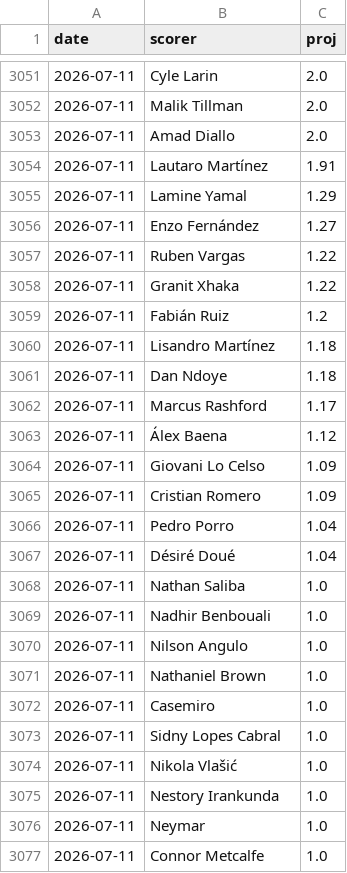
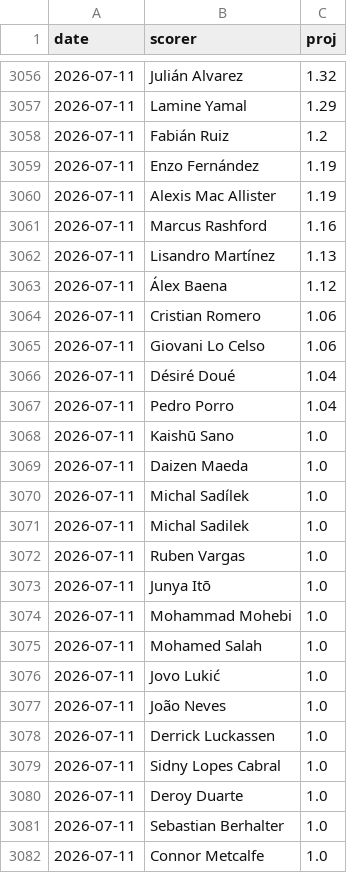
Before and after one commit to manuelcralves/WORLD-CUP-2026, a CSV file: outputs/golden_history.csv, drawn as a sheet; only a part is shown, gaps mark what is left out; the diff covers the shown part only.

```diff
--- a/outputs/golden_history.csv
+++ b/outputs/golden_history.csv
@@ -3051,27 +3056,27 @@ date,scorer,proj
-2026-07-11,Cyle Larin,2.0
-2026-07-11,Malik Tillman,2.0
-2026-07-11,Amad Diallo,2.0
-2026-07-11,Lautaro Martínez,1.91
+2026-07-11,Julián Alvarez,1.32
 2026-07-11,Lamine Yamal,1.29
-2026-07-11,Enzo Fernández,1.27
-2026-07-11,Ruben Vargas,1.22
-2026-07-11,Granit Xhaka,1.22
 2026-07-11,Fabián Ruiz,1.2
-2026-07-11,Lisandro Martínez,1.18
-2026-07-11,Dan Ndoye,1.18
-2026-07-11,Marcus Rashford,1.17
+2026-07-11,Enzo Fernández,1.19
+2026-07-11,Alexis Mac Allister,1.19
+2026-07-11,Marcus Rashford,1.16
+2026-07-11,Lisandro Martínez,1.13
 2026-07-11,Álex Baena,1.12
-2026-07-11,Giovani Lo Celso,1.09
-2026-07-11,Cristian Romero,1.09
+2026-07-11,Cristian Romero,1.06
+2026-07-11,Giovani Lo Celso,1.06
+2026-07-11,Désiré Doué,1.04
 2026-07-11,Pedro Porro,1.04
-2026-07-11,Désiré Doué,1.04
-2026-07-11,Nathan Saliba,1.0
-2026-07-11,Nadhir Benbouali,1.0
-2026-07-11,Nilson Angulo,1.0
-2026-07-11,Nathaniel Brown,1.0
-2026-07-11,Casemiro,1.0
+2026-07-11,Kaishū Sano,1.0
+2026-07-11,Daizen Maeda,1.0
+2026-07-11,Michal Sadílek,1.0
+2026-07-11,Michal Sadilek,1.0
+2026-07-11,Ruben Vargas,1.0
+2026-07-11,Junya Itō,1.0
+2026-07-11,Mohammad Mohebi,1.0
+2026-07-11,Mohamed Salah,1.0
+2026-07-11,Jovo Lukić,1.0
+2026-07-11,João Neves,1.0
+2026-07-11,Derrick Luckassen,1.0
 2026-07-11,Sidny Lopes Cabral,1.0
-2026-07-11,Nikola Vlašić,1.0
-2026-07-11,Nestory Irankunda,1.0
-2026-07-11,Neymar,1.0
+2026-07-11,Deroy Duarte,1.0
+2026-07-11,Sebastian Berhalter,1.0
 2026-07-11,Connor Metcalfe,1.0
```
Also changed, not shown: 12 added rows, 14 removed rows, 32 moved rows and 12 edited cells elsewhere in this file, api_cache/wc_events.csv, api_cache/wc_lineups.csv, 6 other files.
